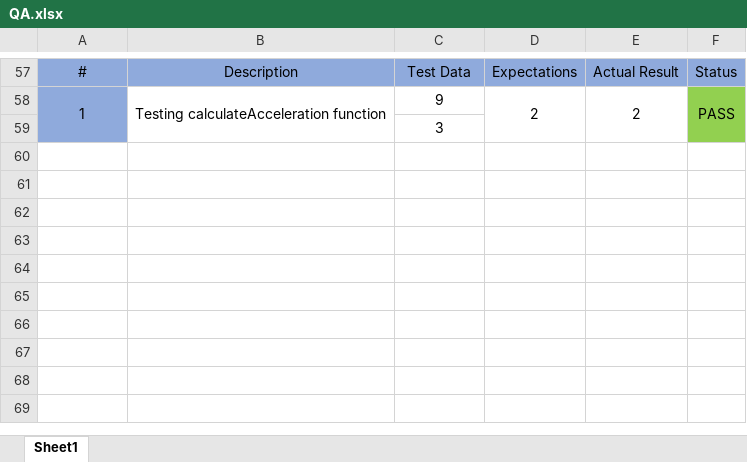
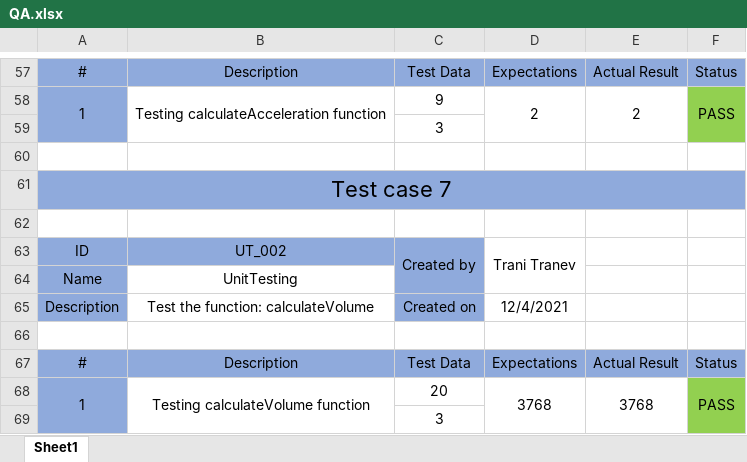
Before and after one commit to DNDonchev20/PhysicsProject-2021, an Excel workbook: Documentation and Prezentation/QA.xlsx, sheet Sheet1, drawn as a sheet; only a part is shown, gaps mark what is left out; values as stored, in another font and other column widths than the file's, no borders; the diff names each change by its address in the sheet, - before the commit and + after, or states it on an @@ line.

Commit message:
Create test case for calculateVolume function

```diff
--- a/Documentation and Prezentation/QA.xlsx (sheet Sheet1)
+++ b/Documentation and Prezentation/QA.xlsx (sheet Sheet1)
+row 60: (empty)
+row 61: Test case 7
+row 62: (empty)
+row 63: ID | UT_002 | Created by | Trani Tranev
+row 64: Name | UnitTesting
+row 65: Description | Test the function: calculateVolume | Created on | 12/4/2021
+row 66: (empty)
+row 67: # | Description | Test Data | Expectations | Actual Result | Status
+row 68: 1 | Testing calculateVolume function | 20 | 3768 | 3768 | PASS
+row 69:  |  | 3
```
